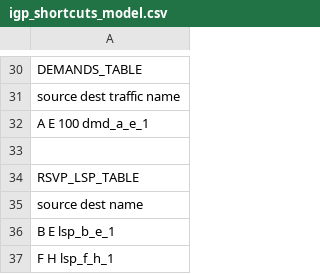
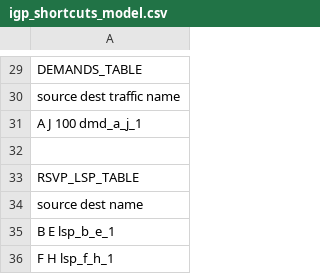
Before and after one commit to tim-fiola/network_traffic_modeler_py3, a CSV file: prototypes/igp_shortcuts_model.csv, drawn as a sheet; only a part is shown, gaps mark what is left out; the diff covers the shown part only.

Commit message:
started igp shortcuts development

```diff
--- a/prototypes/igp_shortcuts_model.csv
+++ b/prototypes/igp_shortcuts_model.csv
@@ -31,3 +30,3 @@ DEMANDS_TABLE
 source	dest	traffic	name
-A   E   100 dmd_a_e_1
+A   J   100 dmd_a_j_1
 
```
Also changed, not shown: 1 removed row and 22 edited cells elsewhere in this file, 1 other file.
